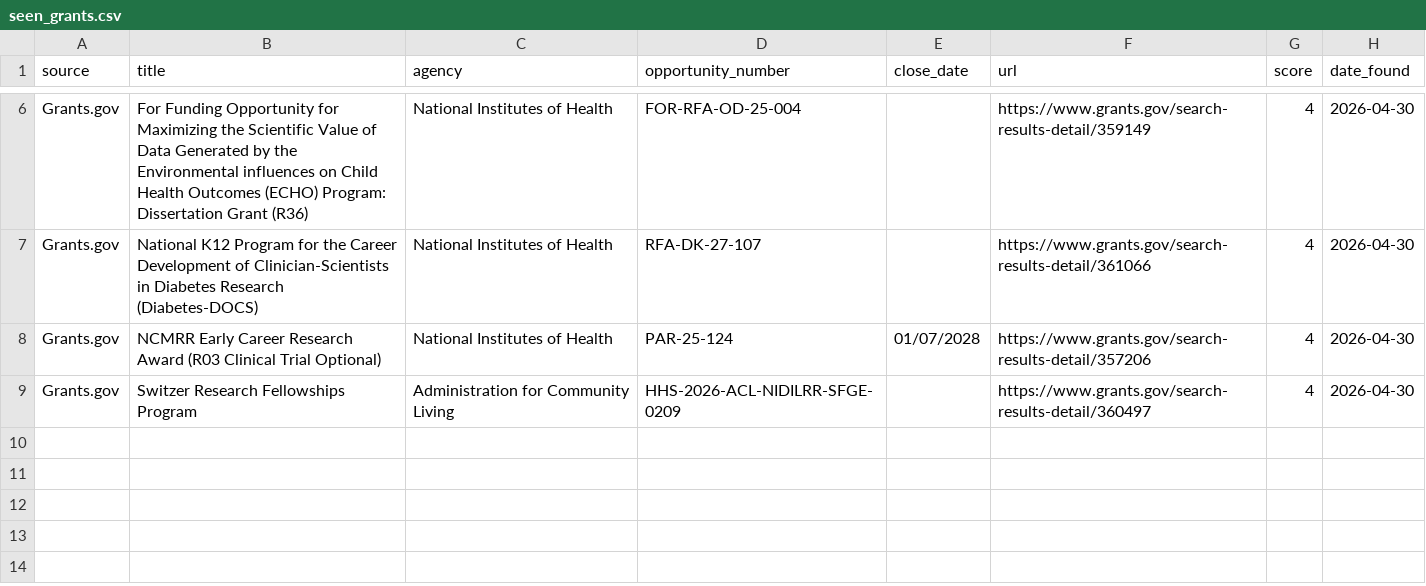
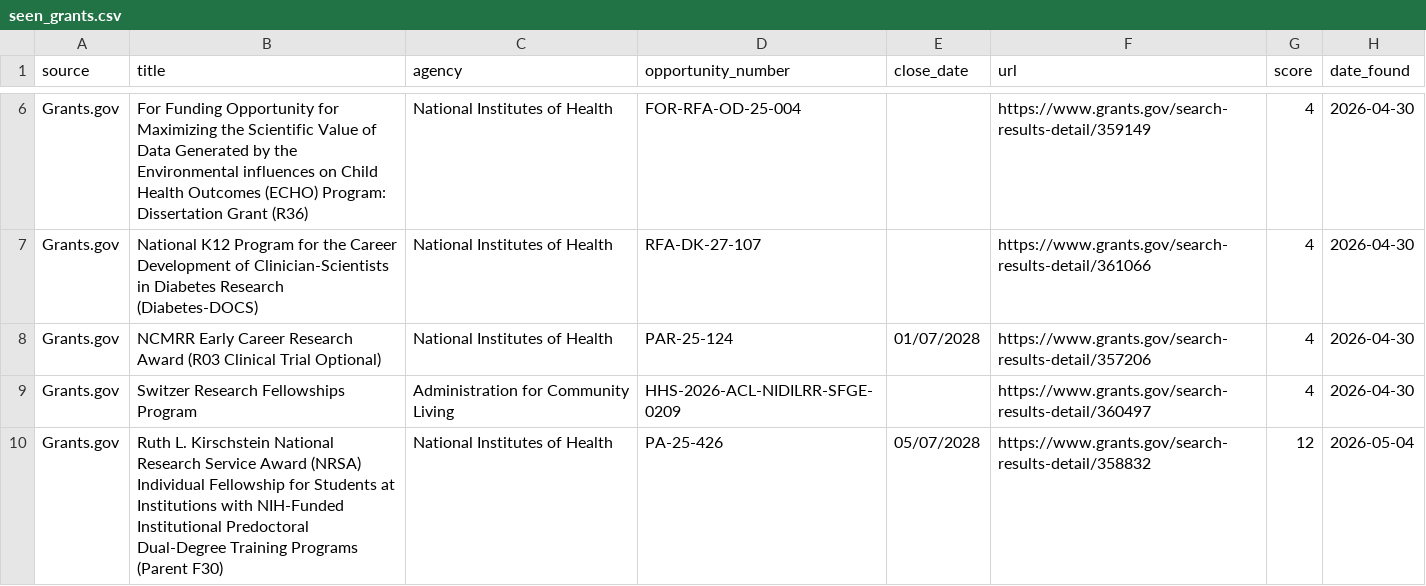
Before and after one commit to Vikaasmanjunath/grant-finder, a CSV file: seen_grants.csv, drawn as a sheet; only a part is shown, gaps mark what is left out; the diff names each change by its address in the sheet, - before the commit and + after, or states it on an @@ line.

```diff
--- a/seen_grants.csv
+++ b/seen_grants.csv
+row 10: Grants.gov | Ruth L. Kirschstein National Research Service Award (NRSA) Individual Fellowship for Students at Institutions with NIH-Funded Institutional Predoctoral Dual-Degree Training Programs (Parent F30) | National Institutes of Health | PA-25-426 | 05/07/2028 | https://www.grants.gov/search-results-detail/358832 | 12 | 2026-05-04
```
Also changed, not shown: new_grants.csv.
